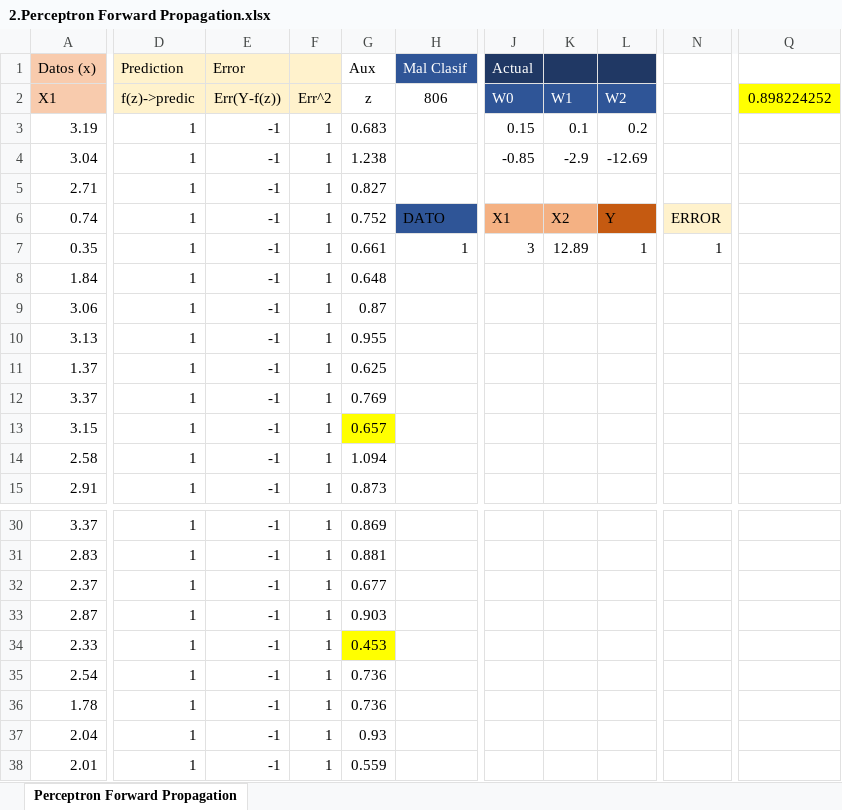
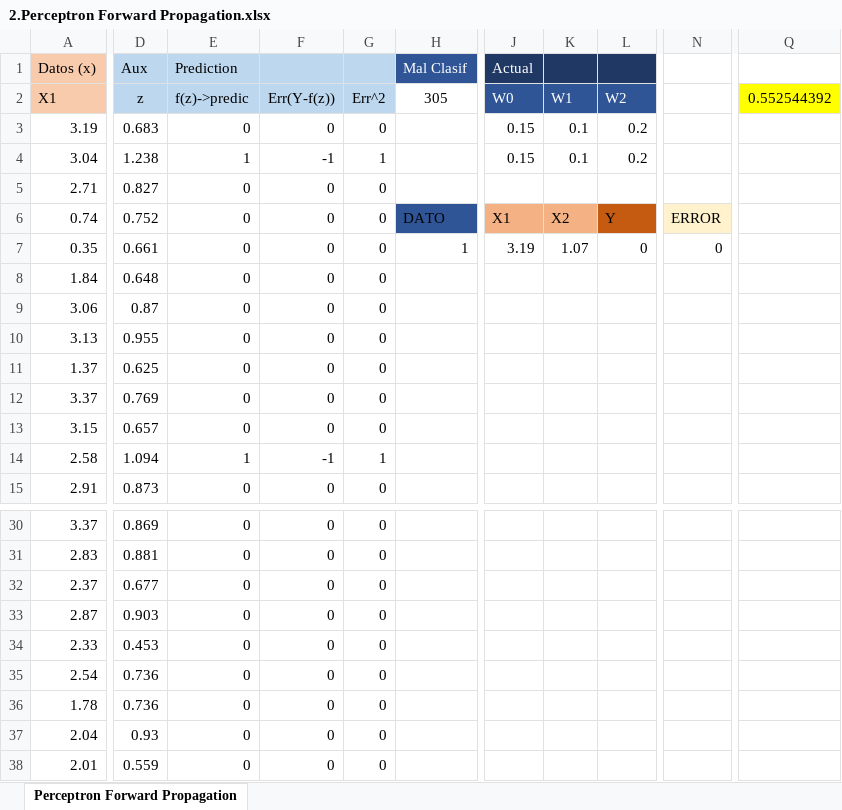
Before and after one commit to Remigiohurtadoins/Data-Science-AI-Portfolio-Experiments-Predictions-and-Analysis, an Excel workbook: 3.Data Preparation Neural Networks Fine Tuning Keras Pipeline/1.XLS Fundamental neural networks/2.Perceptron Forward Propagation.xlsx, sheet Perceptron Forward Propagation, drawn as a sheet; only a part is shown, gaps mark what is left out; values as stored, in another font and other column widths than the file's, no borders; charts and pictures not drawn; removed rows and columns are numbered as before the commit, all else as after; the diff names each change by its address in the sheet, - before the commit and + after, or states it on an @@ line.

```diff
--- a/3.Data Preparation Neural Networks Fine Tuning Keras Pipeline/1.XLS Fundamental neural networks/2.Perceptron Forward Propagation.xlsx (sheet Perceptron Forward Propagation)
+++ b/3.Data Preparation Neural Networks Fine Tuning Keras Pipeline/1.XLS Fundamental neural networks/2.Perceptron Forward Propagation.xlsx (sheet Perceptron Forward Propagation)
-column D (Prediction), rows 2-15: f(z)->predic | 1 | 1 | 1 | 1 | 1 | 1 | 1 | 1 | 1 | 1 | 1 | 1 | 1; rows 30-38: all 1
-column E (Error), rows 2-15: Err(Y-f(z)) | -1 | -1 | -1 | -1 | -1 | -1 | -1 | -1 | -1 | -1 | -1 | -1 | -1; rows 30-38: all -1
-column F, rows 2-15: Err^2 | 1 | 1 | 1 | 1 | 1 | 1 | 1 | 1 | 1 | 1 | 1 | 1 | 1; rows 30-38: all 1
+column E (Prediction), rows 2-15: f(z)->predic | 0 | 1 | 0 | 0 | 0 | 0 | 0 | 0 | 0 | 0 | 0 | 1 | 0; rows 30-38: all 0
+column F, rows 2-15: Err(Y-f(z)) | 0 | -1 | 0 | 0 | 0 | 0 | 0 | 0 | 0 | 0 | 0 | -1 | 0; rows 30-38: all 0
+column G, rows 2-15: Err^2 | 0 | 1 | 0 | 0 | 0 | 0 | 0 | 0 | 0 | 0 | 0 | 1 | 0; rows 30-38: all 0
-D1:D2 fill: none
+D1:D2 fill: #BDD7EE
-H2 (Mal Clasif): 806
+H2 (Mal Clasif): 305
-Q2: 0.898224252
+Q2: 0.552544392
-J4 (Actual): -0.85
+J4 (Actual): 0.15
-K4: -2.9
+K4: 0.1
-L4: -12.69
+L4: 0.2
-J7 (Actual): 3
+J7 (Actual): 3.19
-K7: 12.89
+K7: 1.07
-L7: 1
+L7: 0
-N7: 1
+N7: 0
-D13 fill: #FFFF00
+D13 fill: none
-D34 fill: #FFFF00
+D34 fill: none
```
Also changed, not shown: formulas that keep their value, 44 other files.
